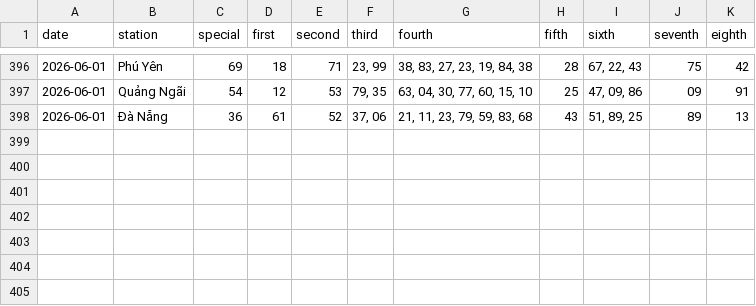
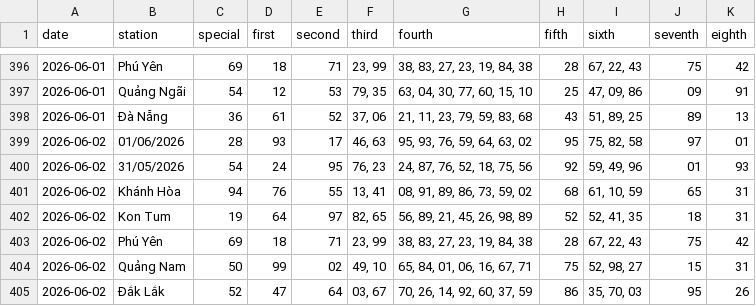
Before and after one commit to tuanseo5t-alt/xsmn-xsmt, a CSV file: data/xsmt/xsmt-2-digits.csv, drawn as a sheet; only a part is shown, gaps mark what is left out.

```diff
--- a/data/xsmt/xsmt-2-digits.csv
+++ b/data/xsmt/xsmt-2-digits.csv
@@ -398 +398,8 @@ date,station,special,first,second,third,fourth,fifth,sixth,seventh,eighth
 2026-06-01,Đà Nẵng,36,61,52,"37, 06","21, 11, 23, 79, 59, 83, 68",43,"51, 89, 25",89,13
+2026-06-02,01/06/2026,28,93,17,"46, 63","95, 93, 76, 59, 64, 63, 02",95,"75, 82, 58",97,01
+2026-06-02,31/05/2026,54,24,95,"76, 23","24, 87, 76, 52, 18, 75, 56",92,"59, 49, 96",01,93
+2026-06-02,Khánh Hòa,94,76,55,"13, 41","08, 91, 89, 86, 73, 59, 02",68,"61, 10, 59",65,31
+2026-06-02,Kon Tum,19,64,97,"82, 65","56, 89, 21, 45, 26, 98, 89",52,"52, 41, 35",18,31
+2026-06-02,Phú Yên,69,18,71,"23, 99","38, 83, 27, 23, 19, 84, 38",28,"67, 22, 43",75,42
+2026-06-02,Quảng Nam,50,99,02,"49, 10","65, 84, 01, 06, 16, 67, 71",75,"52, 98, 27",15,31
+2026-06-02,Đắk Lắk,52,47,64,"03, 67","70, 26, 14, 92, 60, 37, 59",86,"35, 70, 03",95,26
```
Also changed, not shown: data/xsmt/xsmt-sparse.csv, data/xsmt/xsmt.csv, 10 other files.
